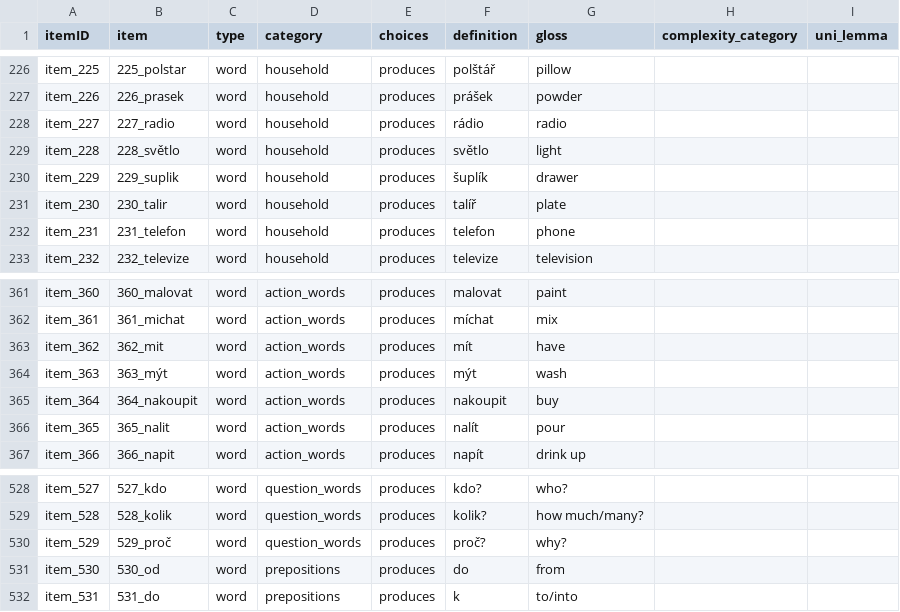
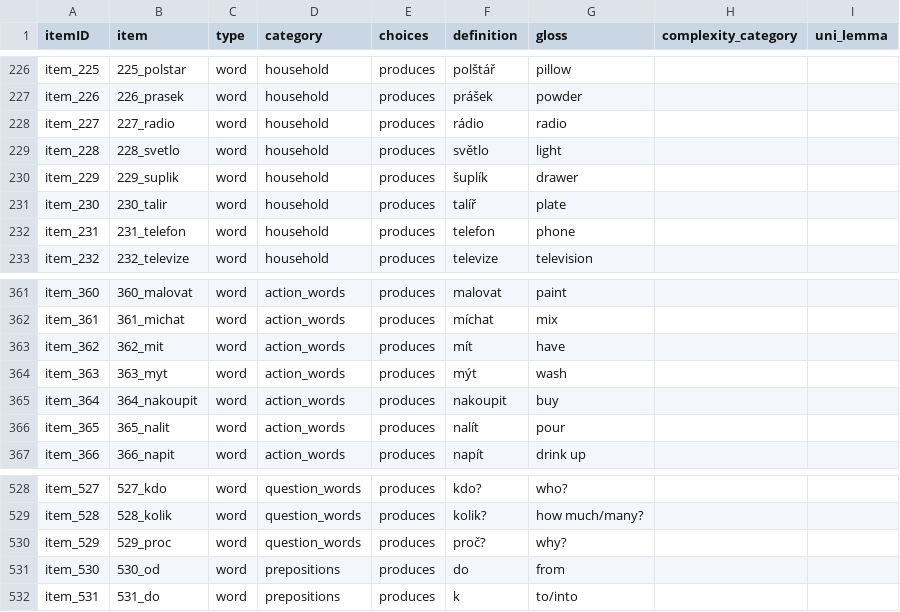
Before and after one commit to kemacdonald/wordbank, a CSV file: raw_data/Czech_WS/[Czech_WS].csv, drawn as a sheet; only a part is shown, gaps mark what is left out.

Commit message:
Found accented characters in instrument ID names

```diff
--- a/raw_data/Czech_WS/[Czech_WS].csv
+++ b/raw_data/Czech_WS/[Czech_WS].csv
@@ -228,3 +228,3 @@ item_226,226_prasek,word,household,produces,prášek,powder,,
 item_227,227_radio,word,household,produces,rádio,radio,,
-item_228,228_světlo,word,household,produces,světlo,light,,
+item_228,228_svetlo,word,household,produces,světlo,light,,
 item_229,229_suplik,word,household,produces,šuplík,drawer,,
@@ -363,3 +363,3 @@ item_361,361_michat,word,action_words,produces,míchat,mix,,
 item_362,362_mit,word,action_words,produces,mít,have,,
-item_363,363_mýt,word,action_words,produces,mýt,wash,,
+item_363,363_myt,word,action_words,produces,mýt,wash,,
 item_364,364_nakoupit,word,action_words,produces,nakoupit,buy,,
@@ -529,3 +529,3 @@ item_527,527_kdo,word,question_words,produces,kdo?,who?,,
 item_528,528_kolik,word,question_words,produces,kolik?,how much/many?,,
-item_529,529_proč,word,question_words,produces,proč?,why?,,
+item_529,529_proc,word,question_words,produces,proč?,why?,,
 item_530,530_od,word,prepositions,produces,do,from,,
```
